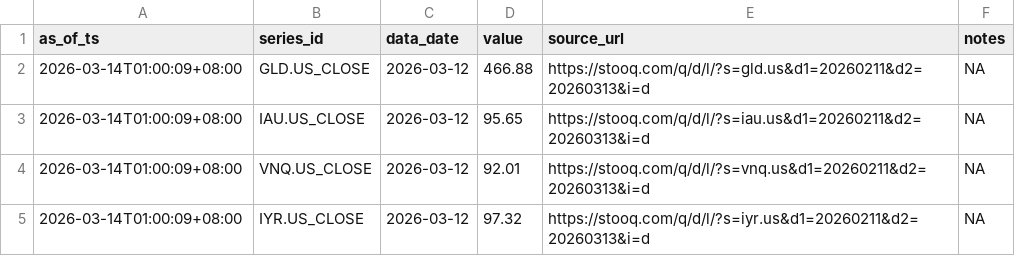
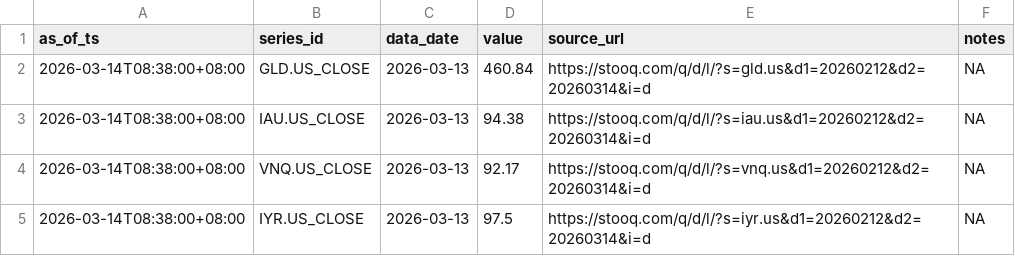
Before and after one commit to Joseph-Chou911/fred-cache, a CSV file: asset_proxy_cache/latest.csv, drawn as a sheet.

```diff
--- a/asset_proxy_cache/latest.csv
+++ b/asset_proxy_cache/latest.csv
@@ -1,5 +1,5 @@
 as_of_ts,series_id,data_date,value,source_url,notes
-2026-03-14T01:00:09+08:00,GLD.US_CLOSE,2026-03-12,466.88,https://stooq.com/q/d/l/?s=gld.us&d1=20260211&d2=20260313&i=d,NA
-2026-03-14T01:00:09+08:00,IAU.US_CLOSE,2026-03-12,95.65,https://stooq.com/q/d/l/?s=iau.us&d1=20260211&d2=20260313&i=d,NA
-2026-03-14T01:00:09+08:00,VNQ.US_CLOSE,2026-03-12,92.01,https://stooq.com/q/d/l/?s=vnq.us&d1=20260211&d2=20260313&i=d,NA
-2026-03-14T01:00:09+08:00,IYR.US_CLOSE,2026-03-12,97.32,https://stooq.com/q/d/l/?s=iyr.us&d1=20260211&d2=20260313&i=d,NA
+2026-03-14T08:38:00+08:00,GLD.US_CLOSE,2026-03-13,460.84,https://stooq.com/q/d/l/?s=gld.us&d1=20260212&d2=20260314&i=d,NA
+2026-03-14T08:38:00+08:00,IAU.US_CLOSE,2026-03-13,94.38,https://stooq.com/q/d/l/?s=iau.us&d1=20260212&d2=20260314&i=d,NA
+2026-03-14T08:38:00+08:00,VNQ.US_CLOSE,2026-03-13,92.17,https://stooq.com/q/d/l/?s=vnq.us&d1=20260212&d2=20260314&i=d,NA
+2026-03-14T08:38:00+08:00,IYR.US_CLOSE,2026-03-13,97.5,https://stooq.com/q/d/l/?s=iyr.us&d1=20260212&d2=20260314&i=d,NA
```
Also changed, not shown: inflation_realrate_cache/latest.csv, 12 other files.
